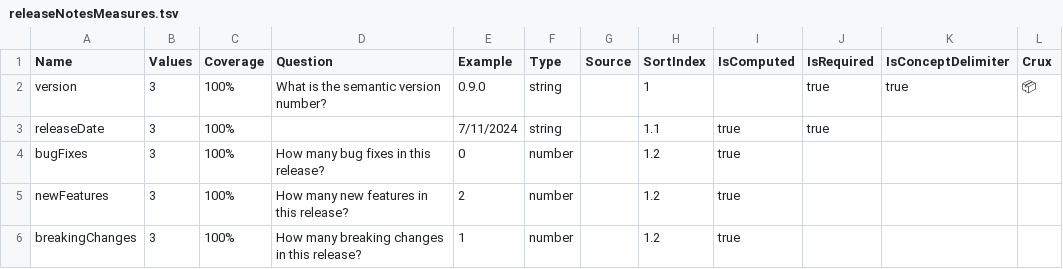
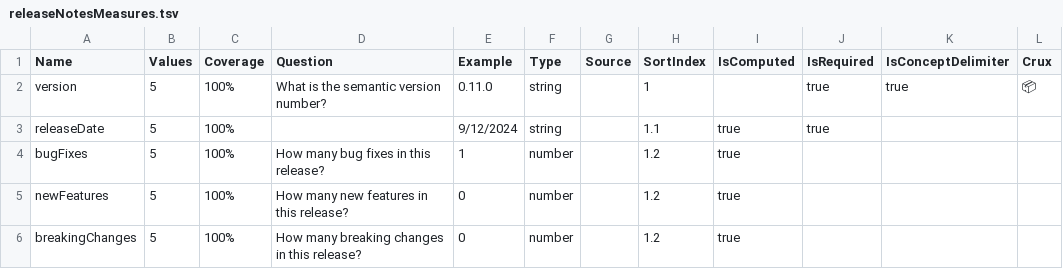
Before and after one commit to breck7/wws, a TSV file: releaseNotesMeasures.tsv, drawn as a sheet.

```diff
--- a/releaseNotesMeasures.tsv
+++ b/releaseNotesMeasures.tsv
@@ -1,6 +1,6 @@
 Name	Values	Coverage	Question	Example	Type	Source	SortIndex	IsComputed	IsRequired	IsConceptDelimiter	Crux
-version	3	100%	What is the semantic version number?	0.9.0	string		1		true	true	📦
-releaseDate	3	100%		7/11/2024	string		1.1	true	true		
-bugFixes	3	100%	How many bug fixes in this release?	0	number		1.2	true			
-newFeatures	3	100%	How many new features in this release?	2	number		1.2	true			
-breakingChanges	3	100%	How many breaking changes in this release?	1	number		1.2	true			
+version	5	100%	What is the semantic version number?	0.11.0	string		1		true	true	📦
+releaseDate	5	100%		9/12/2024	string		1.1	true	true		
+bugFixes	5	100%	How many bug fixes in this release?	1	number		1.2	true			
+newFeatures	5	100%	How many new features in this release?	0	number		1.2	true			
+breakingChanges	5	100%	How many breaking changes in this release?	0	number		1.2	true			
```
Also changed, not shown: 8 other files.
